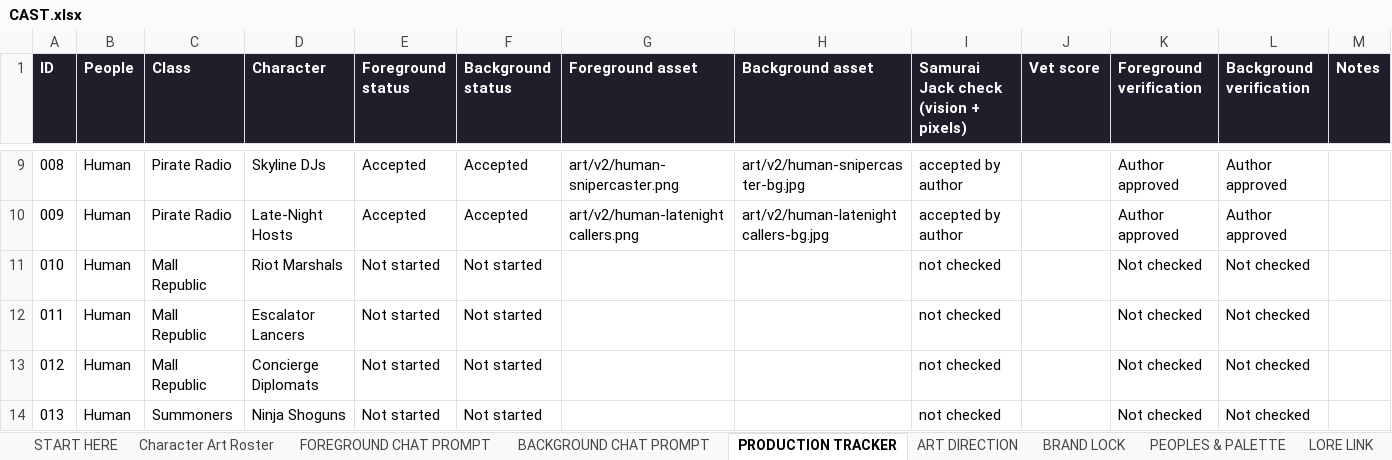
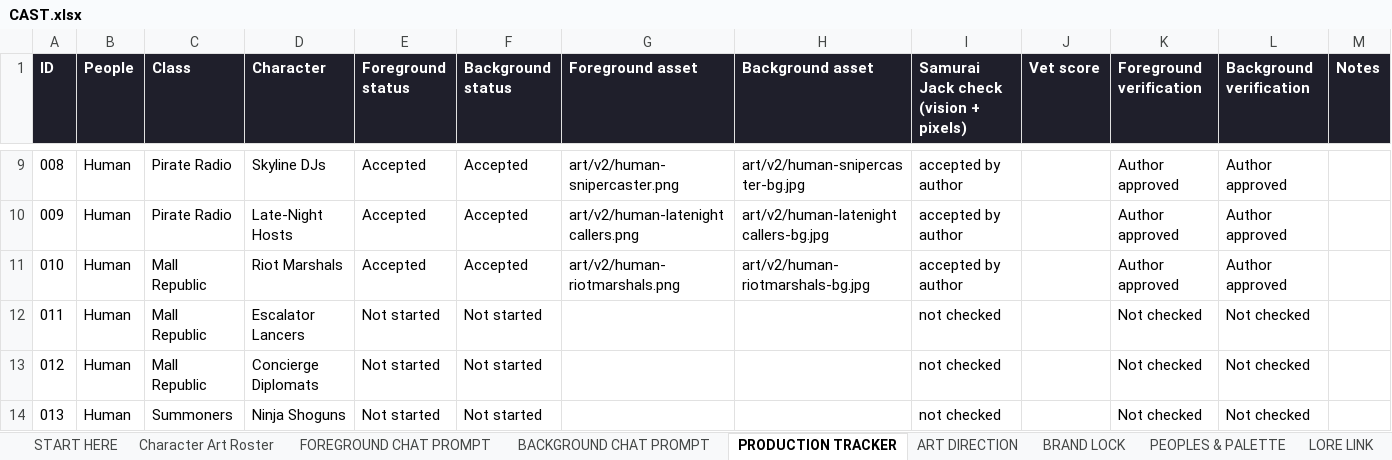
Before and after one commit to JHGruver/NewerDarkAges, an Excel workbook: CAST.xlsx, sheet PRODUCTION TRACKER, drawn as a sheet; only a part is shown, gaps mark what is left out; values as stored, in another font and other column widths than the file's, no borders; conditional formats not drawn; the diff names each change by its address in the sheet, - before the commit and + after, or states it on an @@ line.

```diff
--- a/CAST.xlsx (sheet PRODUCTION TRACKER)
+++ b/CAST.xlsx (sheet PRODUCTION TRACKER)
-E11 (Foreground status): Not started
+E11 (Foreground status): Accepted
-F11 (Background status): Not started
+F11 (Background status): Accepted
-G11 (Foreground asset): (empty)
+G11 (Foreground asset): art/v2/human-riotmarshals.png
-H11 (Background asset): (empty)
+H11 (Background asset): art/v2/human-riotmarshals-bg.jpg
-I11: not checked
+I11: accepted by author
-K11 (Foreground verification): Not checked
+K11 (Foreground verification): Author approved
-L11 (Background verification): Not checked
+L11 (Background verification): Author approved
```
Also changed, not shown: sheet Character Art Roster, sheet VALIDATION, sheet START HERE, 9 other files.
